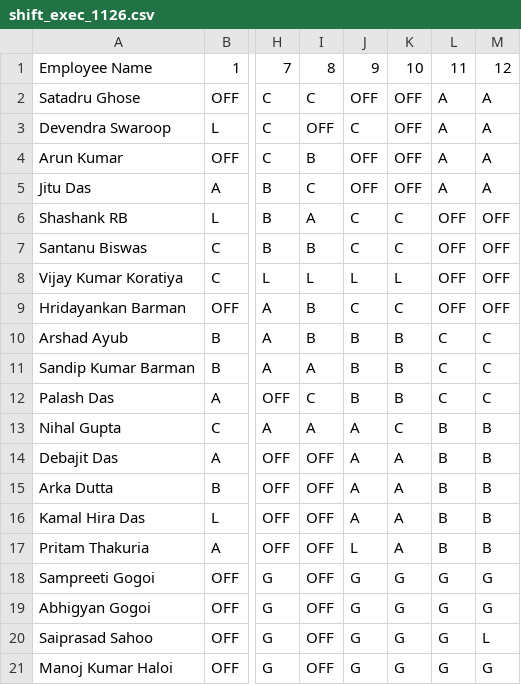
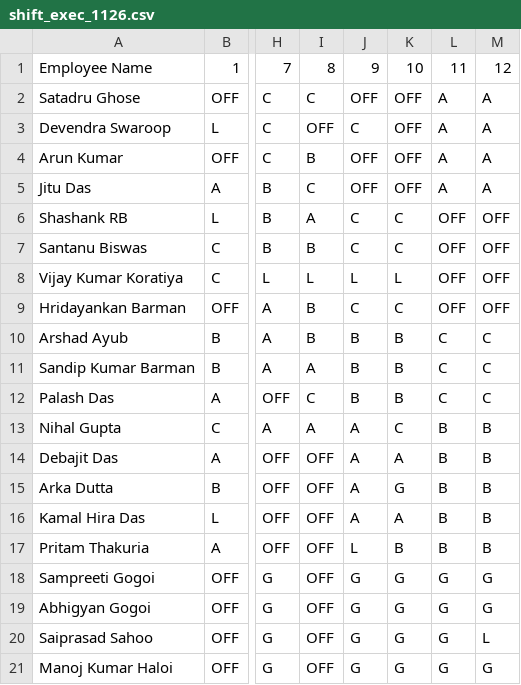
Before and after one commit to debajitd1292/ppu, a CSV file: exec/shift_exec_1126.csv, drawn as a sheet; only a part is shown, gaps mark what is left out; the diff names each change by its address in the sheet, - before the commit and + after, or states it on an @@ line.

Commit message:
Update shift_exec_1126.csv

```diff
--- a/exec/shift_exec_1126.csv
+++ b/exec/shift_exec_1126.csv
-K15: A
+K15: G
-K17: A
+K17: B
```
